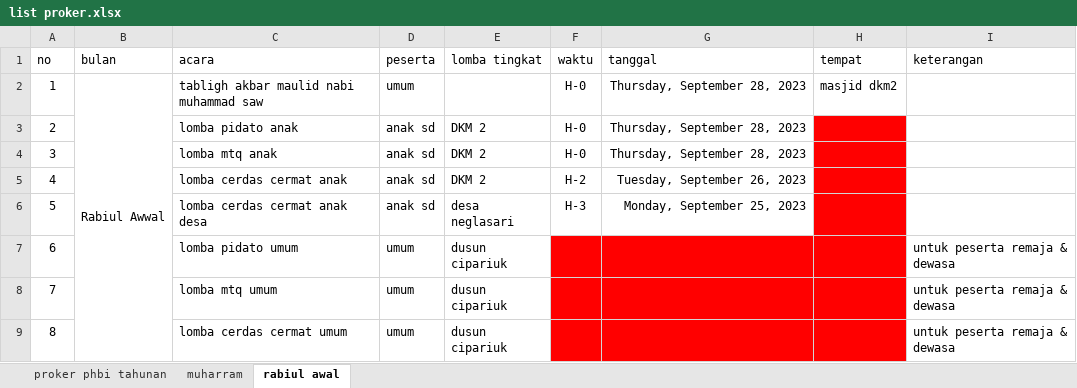
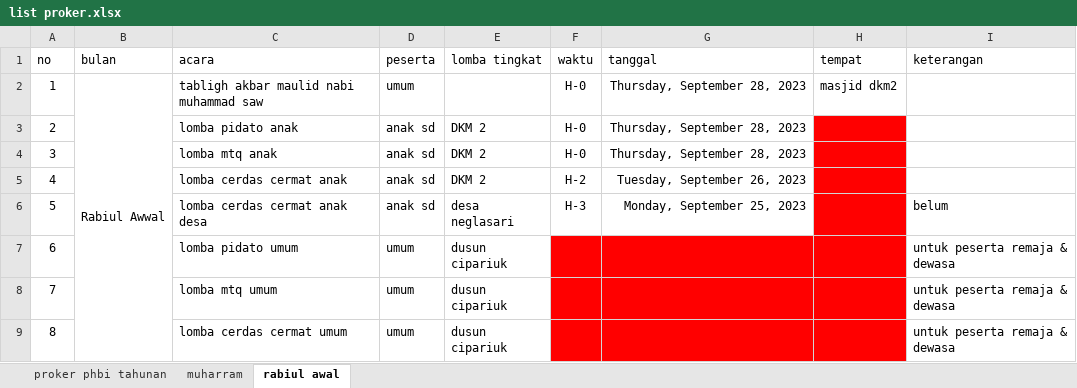
Before and after one commit to hurricaneregalia/dkm2, an Excel workbook: phbi/proker/list proker.xlsx, sheet rabiul awal, drawn as a sheet; values as stored, in another font and other column widths than the file's, no borders; the diff names each change by its address in the sheet, - before the commit and + after, or states it on an @@ line.

Commit message:
cek

```diff
--- a/phbi/proker/list proker.xlsx (sheet rabiul awal)
+++ b/phbi/proker/list proker.xlsx (sheet rabiul awal)
-I6 (keterangan): (empty)
+I6 (keterangan): belum
```
